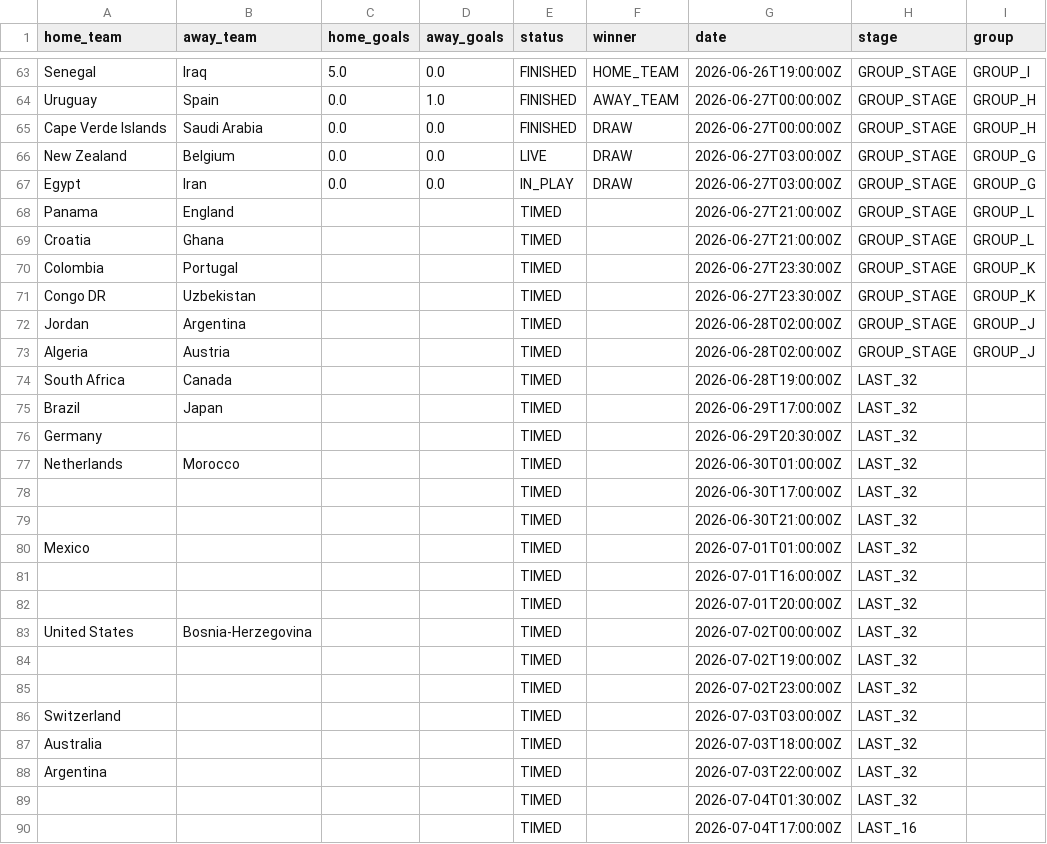
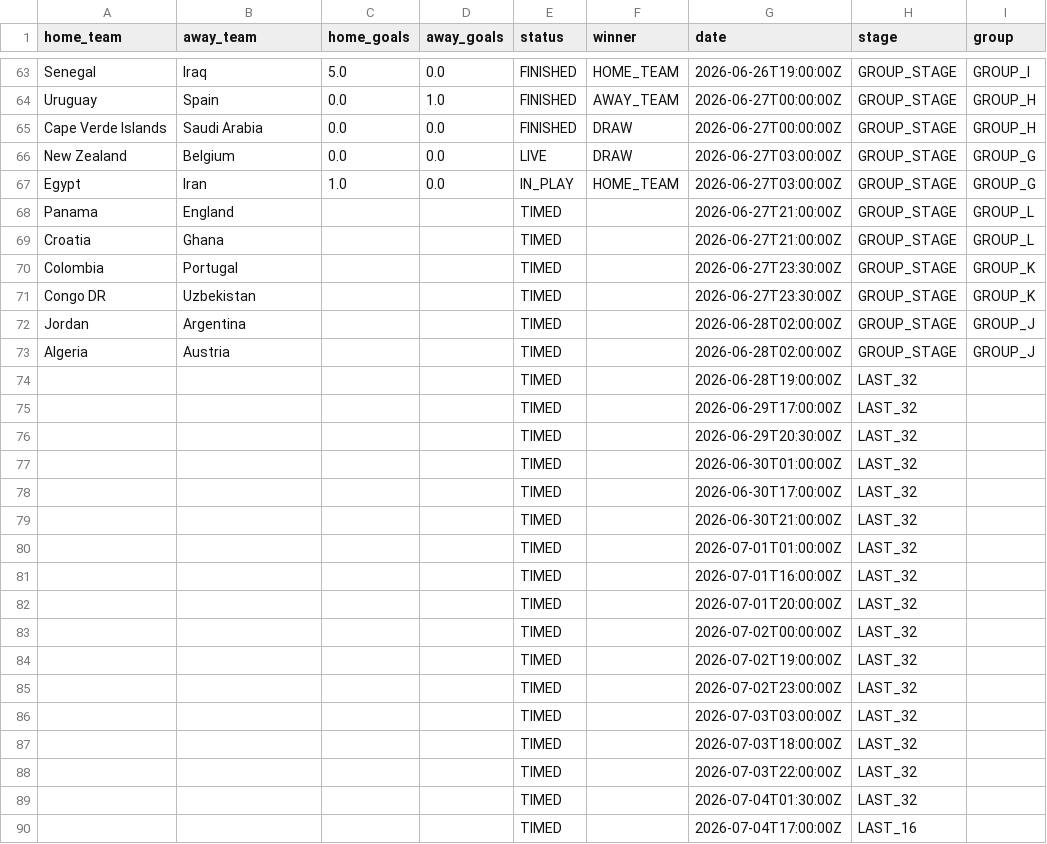
Before and after one commit to Rmeredit0924/files, a CSV file: worldcup_scores.csv, drawn as a sheet; only a part is shown, gaps mark what is left out.

Commit message:
Automatic World Cup score update

```diff
--- a/worldcup_scores.csv
+++ b/worldcup_scores.csv
@@ -66,3 +66,3 @@ Cape Verde Islands,Saudi Arabia,0.0,0.0,FINISHED,DRAW,2026-06-27T00:00:00Z,GROUP
 New Zealand,Belgium,0.0,0.0,LIVE,DRAW,2026-06-27T03:00:00Z,GROUP_STAGE,GROUP_G
-Egypt,Iran,0.0,0.0,IN_PLAY,DRAW,2026-06-27T03:00:00Z,GROUP_STAGE,GROUP_G
+Egypt,Iran,1.0,0.0,IN_PLAY,HOME_TEAM,2026-06-27T03:00:00Z,GROUP_STAGE,GROUP_G
 Panama,England,,,TIMED,,2026-06-27T21:00:00Z,GROUP_STAGE,GROUP_L
@@ -73,17 +73,17 @@ Jordan,Argentina,,,TIMED,,2026-06-28T02:00:00Z,GROUP_STAGE,GROUP_J
 Algeria,Austria,,,TIMED,,2026-06-28T02:00:00Z,GROUP_STAGE,GROUP_J
-South Africa,Canada,,,TIMED,,2026-06-28T19:00:00Z,LAST_32,
-Brazil,Japan,,,TIMED,,2026-06-29T17:00:00Z,LAST_32,
-Germany,,,,TIMED,,2026-06-29T20:30:00Z,LAST_32,
-Netherlands,Morocco,,,TIMED,,2026-06-30T01:00:00Z,LAST_32,
+,,,,TIMED,,2026-06-28T19:00:00Z,LAST_32,
+,,,,TIMED,,2026-06-29T17:00:00Z,LAST_32,
+,,,,TIMED,,2026-06-29T20:30:00Z,LAST_32,
+,,,,TIMED,,2026-06-30T01:00:00Z,LAST_32,
 ,,,,TIMED,,2026-06-30T17:00:00Z,LAST_32,
 ,,,,TIMED,,2026-06-30T21:00:00Z,LAST_32,
-Mexico,,,,TIMED,,2026-07-01T01:00:00Z,LAST_32,
+,,,,TIMED,,2026-07-01T01:00:00Z,LAST_32,
 ,,,,TIMED,,2026-07-01T16:00:00Z,LAST_32,
 ,,,,TIMED,,2026-07-01T20:00:00Z,LAST_32,
-United States,Bosnia-Herzegovina,,,TIMED,,2026-07-02T00:00:00Z,LAST_32,
+,,,,TIMED,,2026-07-02T00:00:00Z,LAST_32,
 ,,,,TIMED,,2026-07-02T19:00:00Z,LAST_32,
 ,,,,TIMED,,2026-07-02T23:00:00Z,LAST_32,
-Switzerland,,,,TIMED,,2026-07-03T03:00:00Z,LAST_32,
-Australia,,,,TIMED,,2026-07-03T18:00:00Z,LAST_32,
-Argentina,,,,TIMED,,2026-07-03T22:00:00Z,LAST_32,
+,,,,TIMED,,2026-07-03T03:00:00Z,LAST_32,
+,,,,TIMED,,2026-07-03T18:00:00Z,LAST_32,
+,,,,TIMED,,2026-07-03T22:00:00Z,LAST_32,
 ,,,,TIMED,,2026-07-04T01:30:00Z,LAST_32,
```
